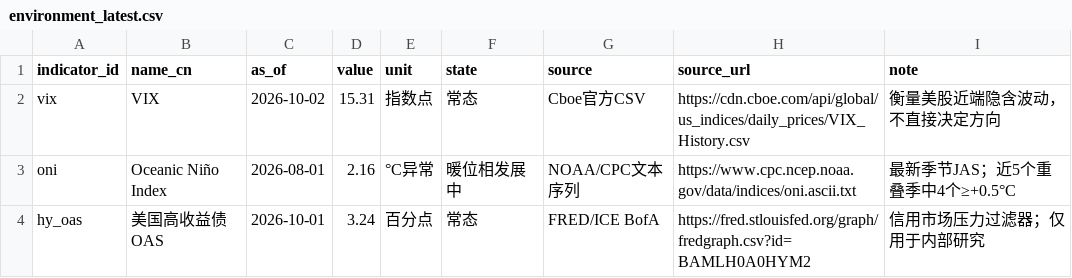
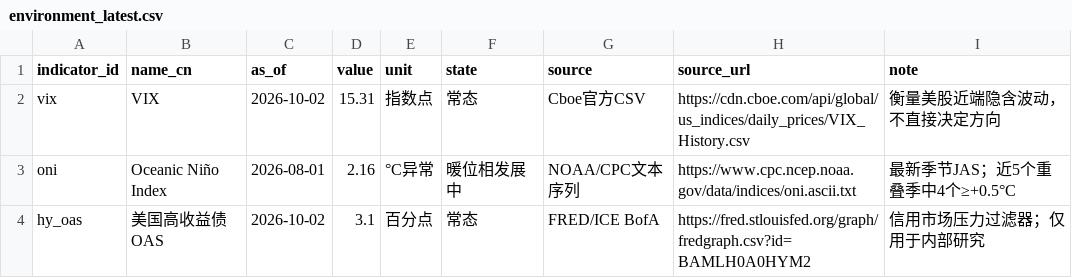
Before and after one commit to JunyiWu97/cross-asset-structure-monitor, a CSV file: data/environment_latest.csv, drawn as a sheet.

```diff
--- a/data/environment_latest.csv
+++ b/data/environment_latest.csv
@@ -3,2 +3,2 @@ vix,VIX,2026-10-02,15.31,指数点,常态,Cboe官方CSV,https://cdn.cboe.com/api
 oni,Oceanic Niño Index,2026-08-01,2.16,°C异常,暖位相发展中,NOAA/CPC文本序列,https://www.cpc.ncep.noaa.gov/data/indices/oni.ascii.txt,最新季节JAS；近5个重叠季中4个≥+0.5°C
-hy_oas,美国高收益债OAS,2026-10-01,3.24,百分点,常态,FRED/ICE BofA,https://fred.stlouisfed.org/graph/fredgraph.csv?id=BAMLH0A0HYM2,信用市场压力过滤器；仅用于内部研究
+hy_oas,美国高收益债OAS,2026-10-02,3.1,百分点,常态,FRED/ICE BofA,https://fred.stlouisfed.org/graph/fredgraph.csv?id=BAMLH0A0HYM2,信用市场压力过滤器；仅用于内部研究
```
Also changed, not shown: data/environment/hy_oas.csv, data/history_public/btc.csv, 9 other files.
